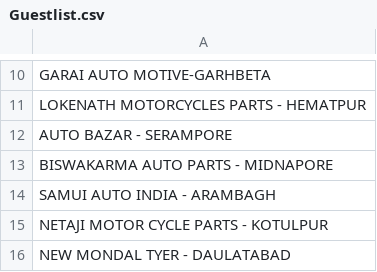
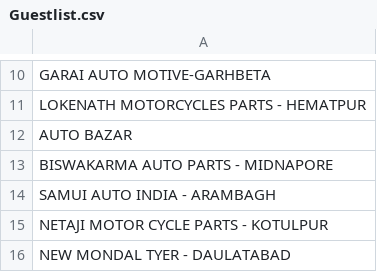
Before and after one commit to mehektulsyan/Vidira-Event-QR-Management, a CSV file: Guestlist.csv, drawn as a sheet; only a part is shown, gaps mark what is left out.

Commit message:
Update Guestlist.csv with new records

```diff
--- a/Guestlist.csv
+++ b/Guestlist.csv
@@ -11,3 +11,3 @@ GARAI AUTO MOTIVE-GARHBETA
 LOKENATH MOTORCYCLES PARTS - HEMATPUR
-AUTO BAZAR - SERAMPORE
+AUTO BAZAR
 BISWAKARMA AUTO PARTS - MIDNAPORE
```
